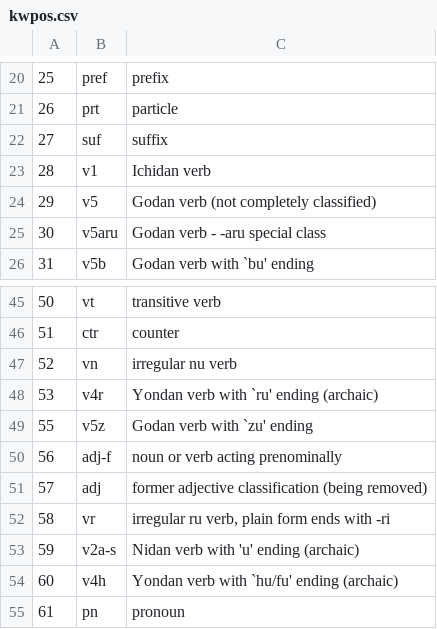
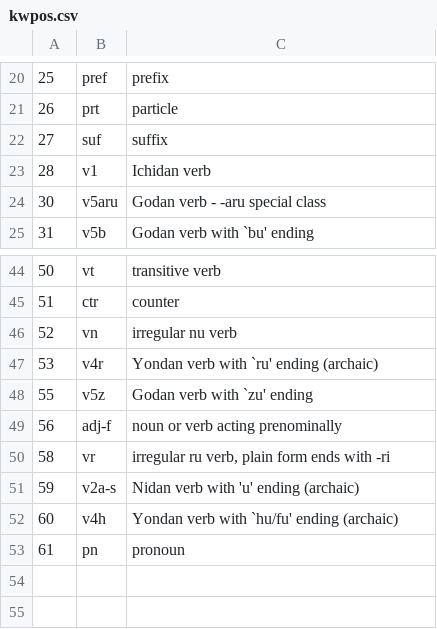
Before and after one commit to gabriel4649/JMdictDB, a CSV file: pg/data/kwpos.csv, drawn as a sheet; only a part is shown, gaps mark what is left out.

```diff
--- a/pg/data/kwpos.csv
+++ b/pg/data/kwpos.csv
@@ -23,3 +23,2 @@
 28	v1	Ichidan verb
-29	v5	Godan verb (not completely classified)
 30	v5aru	Godan verb - -aru special class
@@ -50,3 +49,2 @@
 56	adj-f	noun or verb acting prenominally
-57	adj	former adjective classification (being removed)
 58	vr	irregular ru verb, plain form ends with -ri
```
Also changed, not shown: 5 other files.
